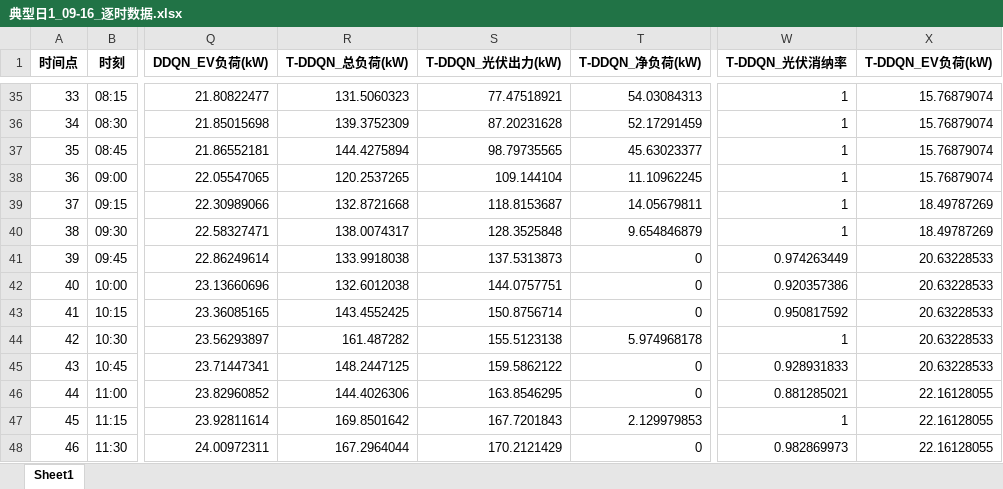
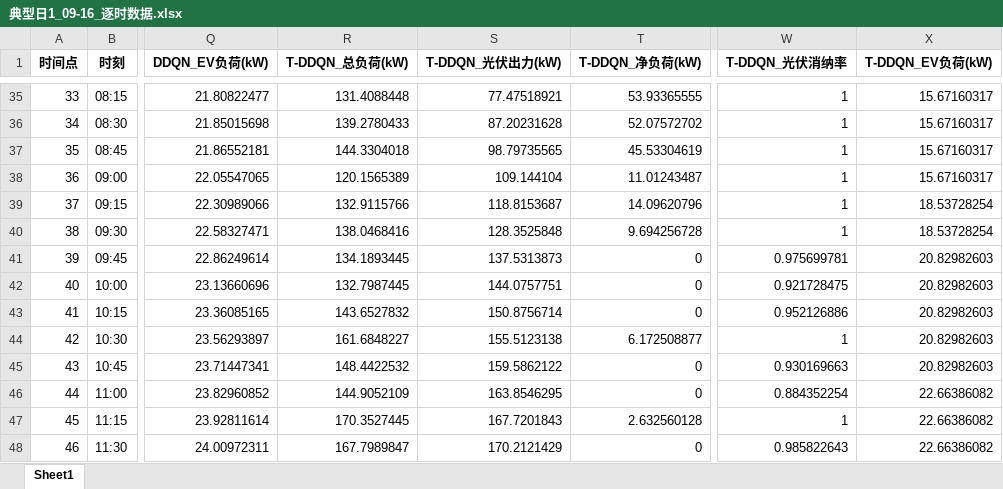
Before and after one commit to 3three-year/all-predicted, an Excel workbook: output_image/典型日1_09-16_逐时数据.xlsx, sheet Sheet1, drawn as a sheet; only a part is shown, gaps mark what is left out; values as stored, in another font and other column widths than the file's, no borders; the diff covers the shown part only; the diff names each change by its address in the sheet, - before the commit and + after, or states it on an @@ line.

```diff
--- a/output_image/典型日1_09-16_逐时数据.xlsx (sheet Sheet1)
+++ b/output_image/典型日1_09-16_逐时数据.xlsx (sheet Sheet1)
-R35 (T-DDQN_总负荷(kW)): 131.5060323
+R35 (T-DDQN_总负荷(kW)): 131.4088448
-T35 (T-DDQN_净负荷(kW)): 54.03084313
+T35 (T-DDQN_净负荷(kW)): 53.93365555
-X35:X38 (T-DDQN_EV负荷(kW)): 15.76879074
+X35:X38 (T-DDQN_EV负荷(kW)): 15.67160317
-R36 (T-DDQN_总负荷(kW)): 139.3752309
+R36 (T-DDQN_总负荷(kW)): 139.2780433
-T36 (T-DDQN_净负荷(kW)): 52.17291459
+T36 (T-DDQN_净负荷(kW)): 52.07572702
-R37 (T-DDQN_总负荷(kW)): 144.4275894
+R37 (T-DDQN_总负荷(kW)): 144.3304018
-T37 (T-DDQN_净负荷(kW)): 45.63023377
+T37 (T-DDQN_净负荷(kW)): 45.53304619
-R38 (T-DDQN_总负荷(kW)): 120.2537265
+R38 (T-DDQN_总负荷(kW)): 120.1565389
-T38 (T-DDQN_净负荷(kW)): 11.10962245
+T38 (T-DDQN_净负荷(kW)): 11.01243487
-R39 (T-DDQN_总负荷(kW)): 132.8721668
+R39 (T-DDQN_总负荷(kW)): 132.9115766
-T39 (T-DDQN_净负荷(kW)): 14.05679811
+T39 (T-DDQN_净负荷(kW)): 14.09620796
-X39:X40 (T-DDQN_EV负荷(kW)): 18.49787269
+X39:X40 (T-DDQN_EV负荷(kW)): 18.53728254
-R40 (T-DDQN_总负荷(kW)): 138.0074317
+R40 (T-DDQN_总负荷(kW)): 138.0468416
-T40 (T-DDQN_净负荷(kW)): 9.654846879
+T40 (T-DDQN_净负荷(kW)): 9.694256728
-R41 (T-DDQN_总负荷(kW)): 133.9918038
+R41 (T-DDQN_总负荷(kW)): 134.1893445
-W41 (T-DDQN_光伏消纳率): 0.974263449
+W41 (T-DDQN_光伏消纳率): 0.975699781
-X41:X45 (T-DDQN_EV负荷(kW)): 20.63228533
+X41:X45 (T-DDQN_EV负荷(kW)): 20.82982603
-R42 (T-DDQN_总负荷(kW)): 132.6012038
+R42 (T-DDQN_总负荷(kW)): 132.7987445
-W42 (T-DDQN_光伏消纳率): 0.920357386
+W42 (T-DDQN_光伏消纳率): 0.921728475
-R43 (T-DDQN_总负荷(kW)): 143.4552425
+R43 (T-DDQN_总负荷(kW)): 143.6527832
-W43 (T-DDQN_光伏消纳率): 0.950817592
+W43 (T-DDQN_光伏消纳率): 0.952126886
-R44 (T-DDQN_总负荷(kW)): 161.487282
+R44 (T-DDQN_总负荷(kW)): 161.6848227
-T44 (T-DDQN_净负荷(kW)): 5.974968178
+T44 (T-DDQN_净负荷(kW)): 6.172508877
-R45 (T-DDQN_总负荷(kW)): 148.2447125
+R45 (T-DDQN_总负荷(kW)): 148.4422532
-W45 (T-DDQN_光伏消纳率): 0.928931833
+W45 (T-DDQN_光伏消纳率): 0.930169663
-R46 (T-DDQN_总负荷(kW)): 144.4026306
+R46 (T-DDQN_总负荷(kW)): 144.9052109
-W46 (T-DDQN_光伏消纳率): 0.881285021
+W46 (T-DDQN_光伏消纳率): 0.884352254
-X46:X48 (T-DDQN_EV负荷(kW)): 22.16128055
+X46:X48 (T-DDQN_EV负荷(kW)): 22.66386082
-R47 (T-DDQN_总负荷(kW)): 169.8501642
+R47 (T-DDQN_总负荷(kW)): 170.3527445
-T47 (T-DDQN_净负荷(kW)): 2.129979853
+T47 (T-DDQN_净负荷(kW)): 2.632560128
-R48 (T-DDQN_总负荷(kW)): 167.2964044
+R48 (T-DDQN_总负荷(kW)): 167.7989847
-W48 (T-DDQN_光伏消纳率): 0.982869973
+W48 (T-DDQN_光伏消纳率): 0.985822643
```
Also changed, not shown: 191 edited cells elsewhere in this sheet, output_image/典型日1_09-16_汇总指标.xlsx, output_image/典型日2_09-25_汇总指标.xlsx, 47 other files.
